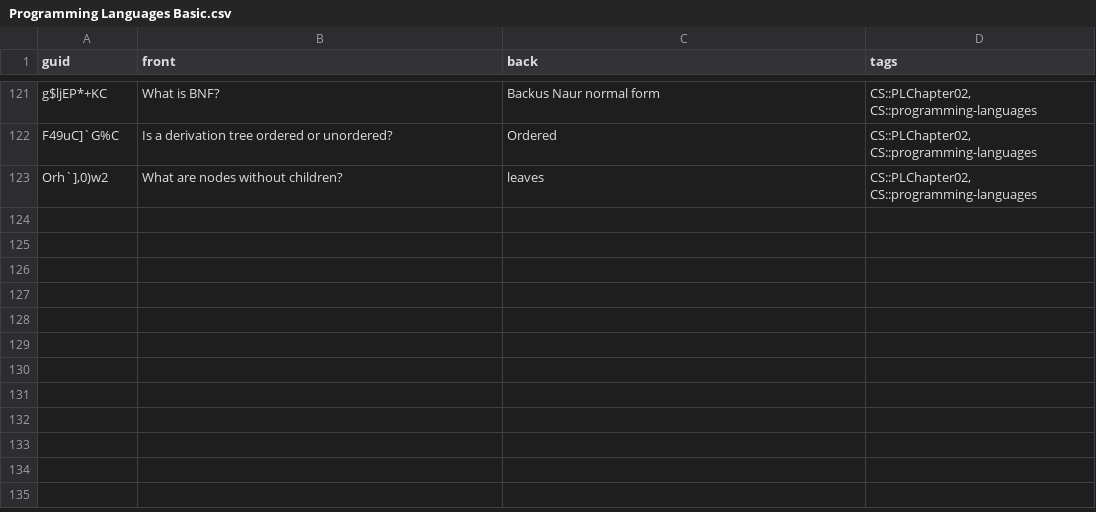
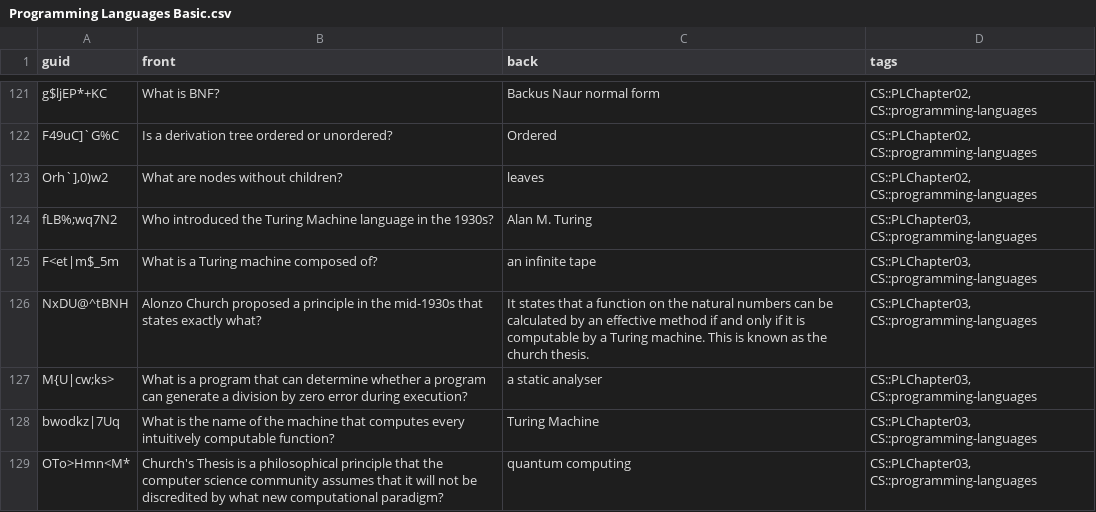
Before and after one commit to kevinvinther/ComputerScienceFlashcards, a CSV file: src/data/Programming Languages Basic.csv, drawn as a sheet; only a part is shown, gaps mark what is left out.

Commit message:
Added 6 new cards for chapter 3 in PL

```diff
--- a/src/data/Programming Languages Basic.csv
+++ b/src/data/Programming Languages Basic.csv
@@ -127 +127,7 @@ F49uC]`G%C,Is a derivation tree ordered or unordered?,Ordered,"CS::PLChapter02,
 "Orh`],0)w2", What are nodes without children?,leaves,"CS::PLChapter02, CS::programming-languages"
+fLB%;wq7N2, Who introduced the Turing Machine language in the 1930s?,Alan M. Turing,"CS::PLChapter03, CS::programming-languages"
+F<et|m$_5m, What is a Turing machine composed of?,an infinite tape,"CS::PLChapter03, CS::programming-languages"
+NxDU@^tBNH, Alonzo Church proposed a principle in the mid-1930s that states exactly what?,It states that a function on the natural numbers can be calculated by an effective method if and only if it is computable by a Turing machine. This is known as the church thesis.,"CS::PLChapter03, CS::programming-languages"
+M{U|cw;ks>,What is a program that can determine whether a program can generate a division by zero error during execution?,a static analyser,"CS::PLChapter03, CS::programming-languages"
+bwodkz|7Uq,What is the name of the machine that computes every intuitively computable function?,Turing Machine,"CS::PLChapter03, CS::programming-languages"
+OTo>Hmn<M*,Church's Thesis is a philosophical principle that the computer science community assumes that it will not be discredited by what new computational paradigm?,quantum computing,"CS::PLChapter03, CS::programming-languages"
```
